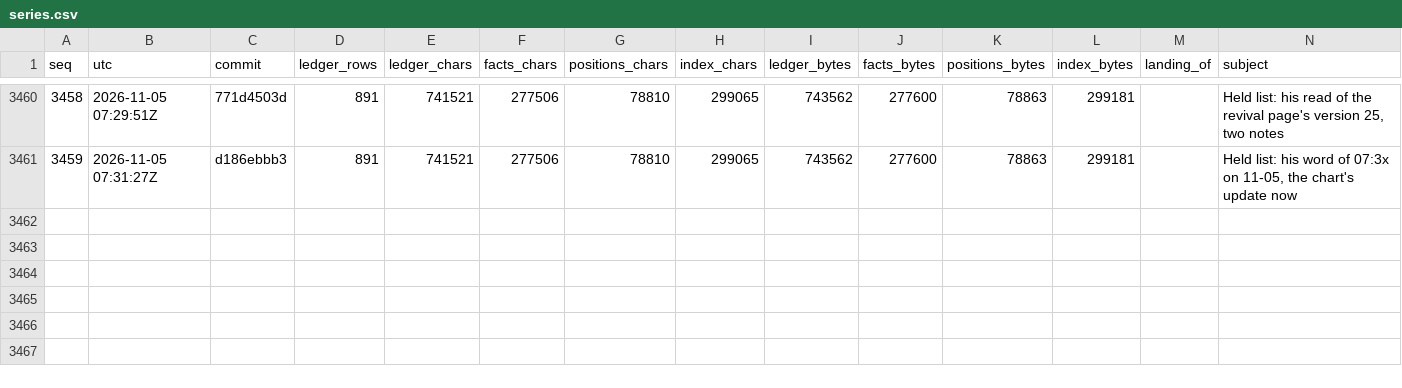
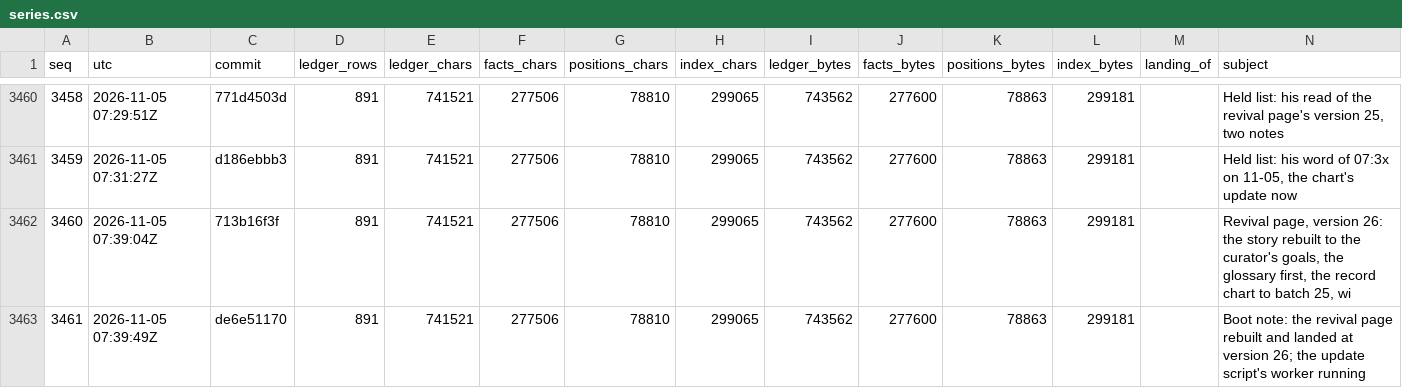
Before and after one commit to palimondo/fortress, a CSV file: explorations/coordinator/process-engineering/record-growth/series.csv, drawn as a sheet; only a part is shown, gaps mark what is left out.

```diff
--- a/explorations/coordinator/process-engineering/record-growth/series.csv
+++ b/explorations/coordinator/process-engineering/record-growth/series.csv
@@ -3461 +3461,3 @@ seq,utc,commit,ledger_rows,ledger_chars,facts_chars,positions_chars,index_chars,
 3459,2026-11-05 07:31:27Z,d186ebbb3,891,741521,277506,78810,299065,743562,277600,78863,299181,,"Held list: his word of 07:3x on 11-05, the chart's update now"
+3460,2026-11-05 07:39:04Z,713b16f3f,891,741521,277506,78810,299065,743562,277600,78863,299181,,"Revival page, version 26: the story rebuilt to the curator's goals, the glossary first, the record chart to batch 25, wi"
+3461,2026-11-05 07:39:49Z,de6e51170,891,741521,277506,78810,299065,743562,277600,78863,299181,,Boot note: the revival page rebuilt and landed at version 26; the update script's worker running
```
Also changed, not shown: explorations/coordinator/process-engineering/record-growth/by-day.csv, explorations/coordinator/process-engineering/record-growth/per-batch.csv, 3 other files.
